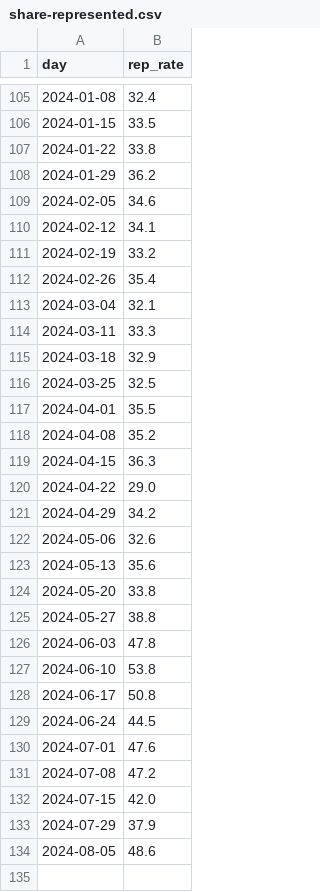
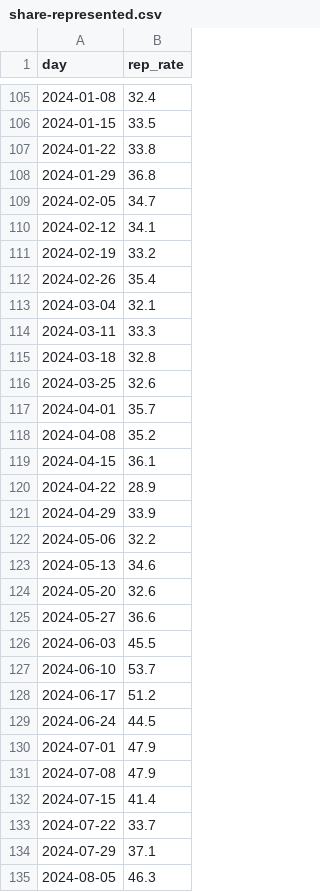
Before and after one commit to housing-data-coalition/rtc-eviction-viz, a CSV file: share-represented.csv, drawn as a sheet; only a part is shown, gaps mark what is left out; the diff covers the shown part only.

```diff
--- a/share-represented.csv
+++ b/share-represented.csv
@@ -107,4 +107,4 @@ day,rep_rate
 2024-01-22,33.8
-2024-01-29,36.2
-2024-02-05,34.6
+2024-01-29,36.8
+2024-02-05,34.7
 2024-02-12,34.1
@@ -114,21 +114,22 @@ day,rep_rate
 2024-03-11,33.3
-2024-03-18,32.9
-2024-03-25,32.5
-2024-04-01,35.5
+2024-03-18,32.8
+2024-03-25,32.6
+2024-04-01,35.7
 2024-04-08,35.2
-2024-04-15,36.3
-2024-04-22,29.0
-2024-04-29,34.2
-2024-05-06,32.6
-2024-05-13,35.6
-2024-05-20,33.8
-2024-05-27,38.8
-2024-06-03,47.8
-2024-06-10,53.8
-2024-06-17,50.8
+2024-04-15,36.1
+2024-04-22,28.9
+2024-04-29,33.9
+2024-05-06,32.2
+2024-05-13,34.6
+2024-05-20,32.6
+2024-05-27,36.6
+2024-06-03,45.5
+2024-06-10,53.7
+2024-06-17,51.2
 2024-06-24,44.5
-2024-07-01,47.6
-2024-07-08,47.2
-2024-07-15,42.0
-2024-07-29,37.9
-2024-08-05,48.6
+2024-07-01,47.9
+2024-07-08,47.9
+2024-07-15,41.4
+2024-07-22,33.7
+2024-07-29,37.1
+2024-08-05,46.3
```
Also changed, not shown: 7 edited cells elsewhere in this file, eviction-time-series.csv, 7 other files.
